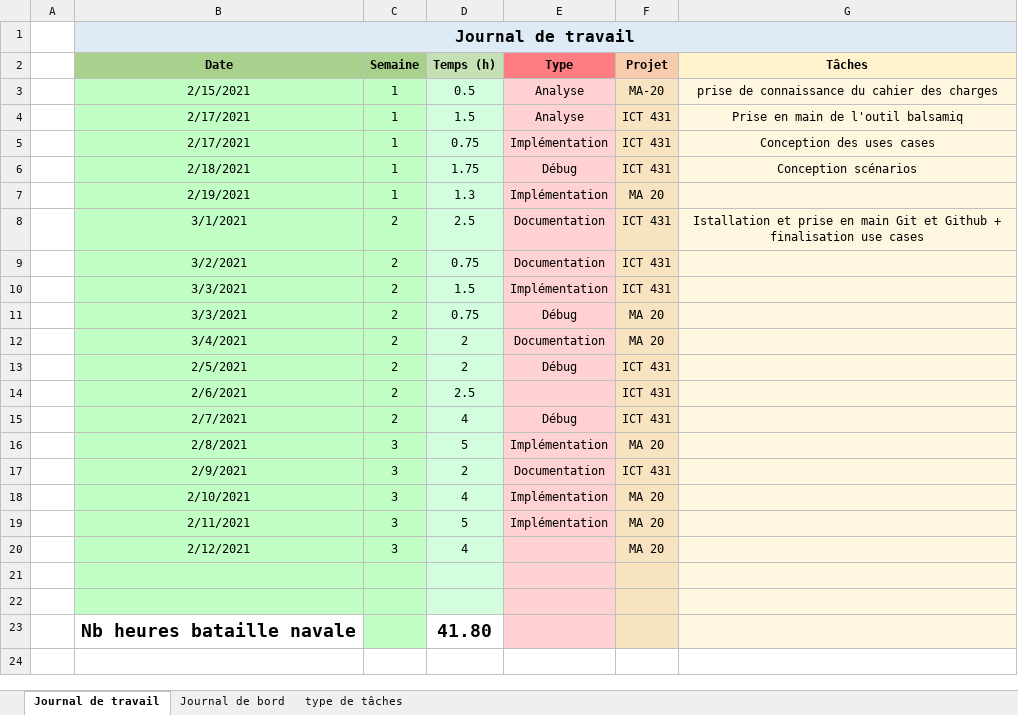
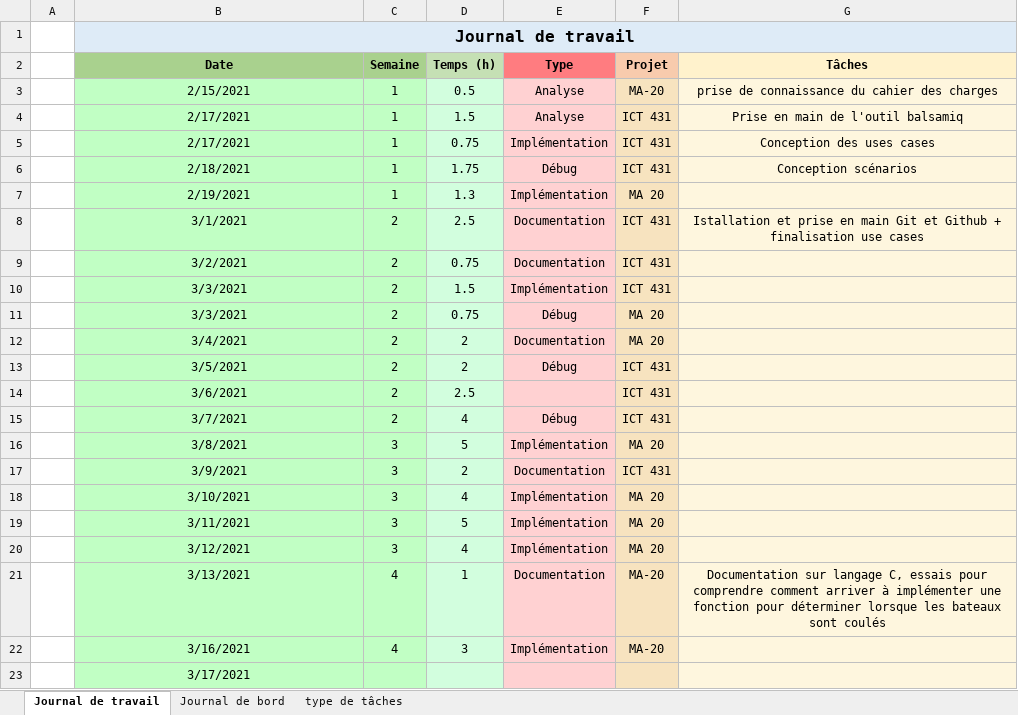
Before and after one commit to tvarlindo/Bataille-Navale-2021, an Excel workbook: Documentation/Journaux/OwnJournal de bord (Enregistré automatiquement).xlsx, sheet Journal de travail, drawn as a sheet; values as stored, in another font and other column widths than the file's, no borders; removed rows and columns are numbered as before the commit, all else as after; ↵ is a line break in a cell; the diff names each change by its address in the sheet, - before the commit and + after, or states it on an @@ line.

```diff
--- a/Documentation/Journaux/OwnJournal de bord (Enregistré automatiquement).xlsx (sheet Journal de travail)
+++ b/Documentation/Journaux/OwnJournal de bord (Enregistré automatiquement).xlsx (sheet Journal de travail)
-B13 (Date): 2/5/2021
+B13 (Date): 3/5/2021
-B14 (Date): 2/6/2021
+B14 (Date): 3/6/2021
-B15 (Date): 2/7/2021
+B15 (Date): 3/7/2021
-B16 (Date): 2/8/2021
+B16 (Date): 3/8/2021
-B17 (Date): 2/9/2021
+B17 (Date): 3/9/2021
-B18 (Date): 2/10/2021
+B18 (Date): 3/10/2021
-B19 (Date): 2/11/2021
+B19 (Date): 3/11/2021
-B20 (Date): 2/12/2021
+B20 (Date): 3/12/2021
-E20 (Type): (empty)
+E20 (Type): Implémentation
-row 21: (empty)
+row 21:  | 3/13/2021 | 4 | 1 | Documentation | MA-20 | Documentation sur langage C, essais pour comprendre comment arriver à implémenter une ↵ fonction pour déterminer lorsque les bateaux sont coulés
-row 22: (empty)
+row 22:  | 3/16/2021 | 4 | 3 | Implémentation | MA-20
-row 23:  | Nb heures bataille navale |  | 41.80
+row 23:  | 3/17/2021
```
Also changed, not shown: sheet Journal de bord, 3 other files.
